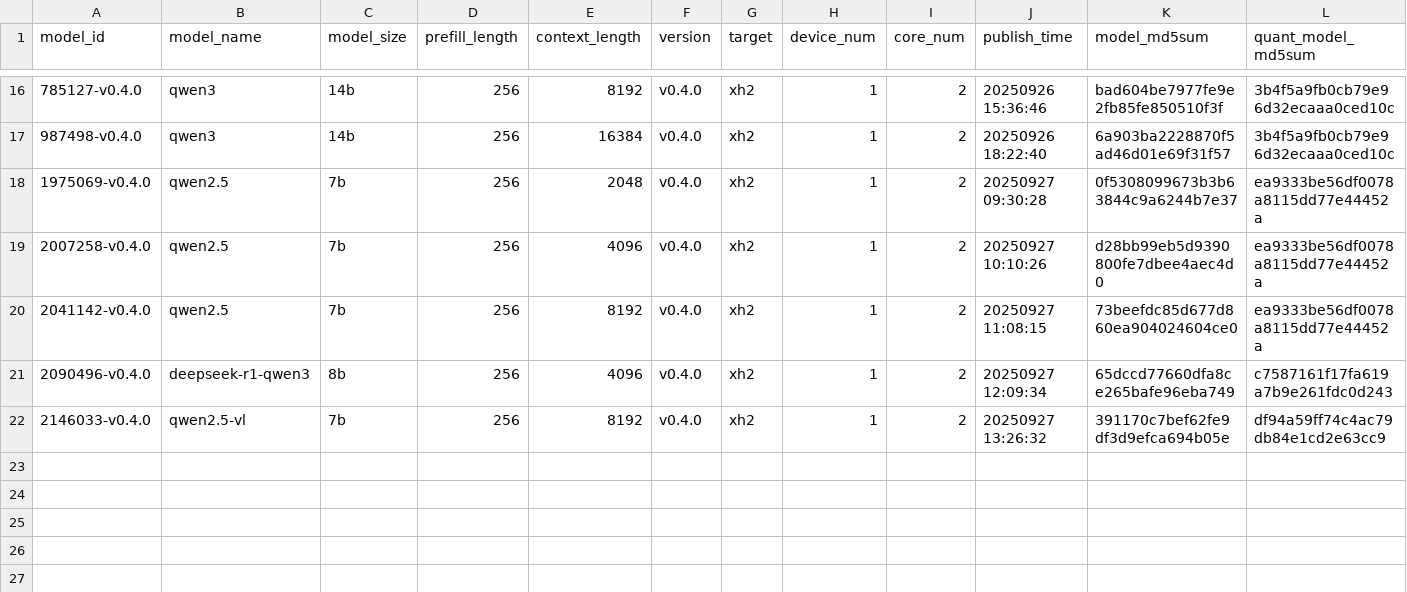
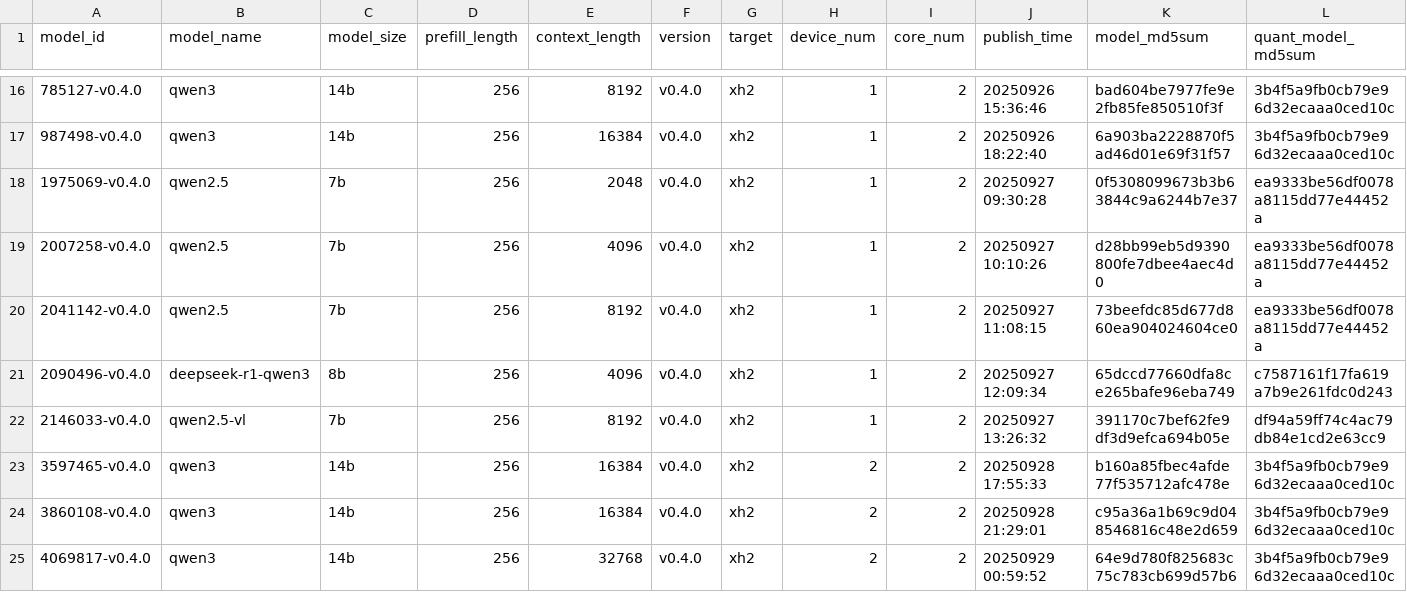
Before and after one commit to houmo-ai/postmo-modelzoo, a CSV file: service/llm_compiler/published_models.csv, drawn as a sheet; only a part is shown, gaps mark what is left out; rows hold the shown columns only; the diff names each change by its address in the sheet, - before the commit and + after, or states it on an @@ line.

```diff
--- a/service/llm_compiler/published_models.csv
+++ b/service/llm_compiler/published_models.csv
+row 23: 3597465-v0.4.0 | qwen3 | 14b | 256 | 16384 | v0.4.0 | xh2 | 2 | 2 | 20250928 17:55:33 | b160a85fbec4afde77f535712afc478e | 3b4f5a9fb0cb79e96d32ecaaa0ced10c
+row 24: 3860108-v0.4.0 | qwen3 | 14b | 256 | 16384 | v0.4.0 | xh2 | 2 | 2 | 20250928 21:29:01 | c95a36a1b69c9d048546816c48e2d659 | 3b4f5a9fb0cb79e96d32ecaaa0ced10c
+row 25: 4069817-v0.4.0 | qwen3 | 14b | 256 | 32768 | v0.4.0 | xh2 | 2 | 2 | 20250929 00:59:52 | 64e9d780f825683c75c783cb699d57b6 | 3b4f5a9fb0cb79e96d32ecaaa0ced10c
```
Also changed, not shown: 4 other files.
